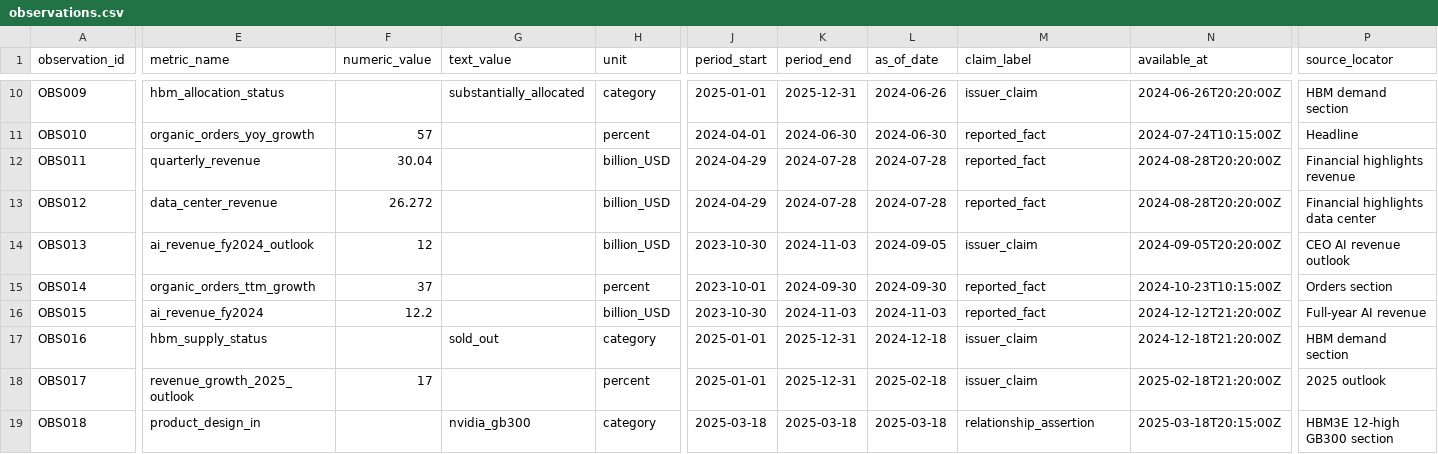
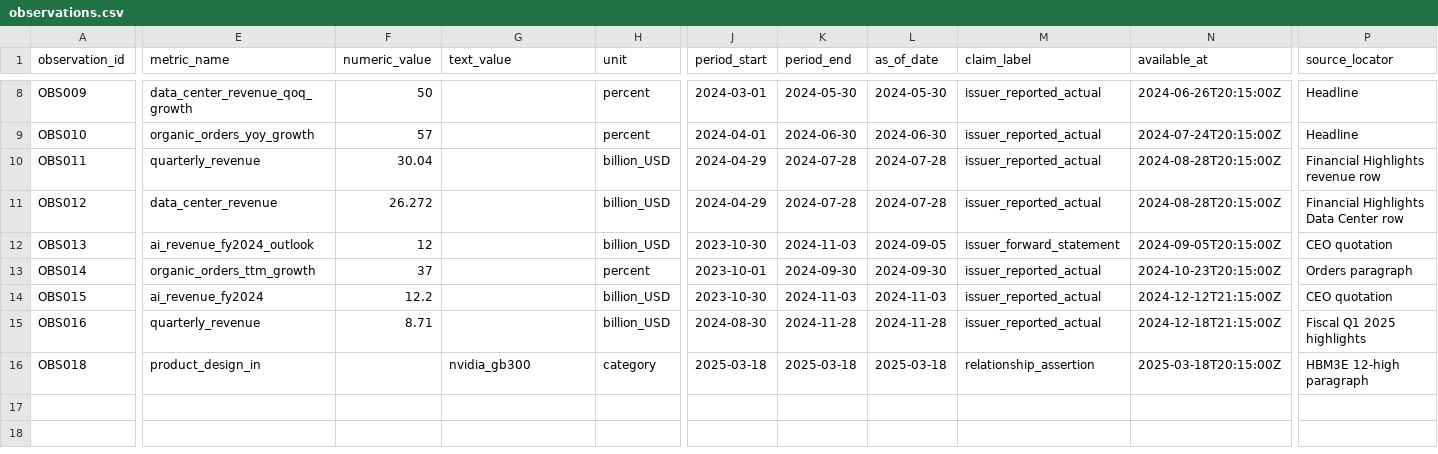
Before and after one commit to Lunartulip/AlphaMap-Open-Benchmark, a CSV file: data/sample/v1/observations.csv, drawn as a sheet; only a part is shown, gaps mark what is left out; removed rows and columns are numbered as before the commit, all else as after; rows hold the shown columns only; the diff covers the shown part only; the diff names each change by its address in the sheet, - before the commit and + after, or states it on an @@ line.

```diff
--- a/data/sample/v1/observations.csv
+++ b/data/sample/v1/observations.csv
-E8 (metric_name): hbm_allocation_status
+E8 (metric_name): data_center_revenue_qoq_growth
-F8 (numeric_value): (empty)
+F8 (numeric_value): 50
-G8 (text_value): substantially_allocated
+G8 (text_value): (empty)
-H8 (unit): category
+H8 (unit): percent
-J8 (period_start): 2025-01-01
+J8 (period_start): 2024-03-01
-K8 (period_end): 2025-12-31
+K8 (period_end): 2024-05-30
-L8 (as_of_date): 2024-06-26
+L8 (as_of_date): 2024-05-30
-M8 (claim_label): issuer_claim
+M8 (claim_label): issuer_reported_actual
-N8 (available_at): 2024-06-26T20:20:00Z
+N8 (available_at): 2024-06-26T20:15:00Z
-P8 (source_locator): HBM demand section
+P8 (source_locator): Headline
-M9:M11 (claim_label): reported_fact
+M9:M11 (claim_label): issuer_reported_actual
-N9 (available_at): 2024-07-24T10:15:00Z
+N9 (available_at): 2024-07-24T20:15:00Z
-N10:N11 (available_at): 2024-08-28T20:20:00Z
+N10:N11 (available_at): 2024-08-28T20:15:00Z
-P10 (source_locator): Financial highlights revenue
+P10 (source_locator): Financial Highlights revenue row
-P11 (source_locator): Financial highlights data center
+P11 (source_locator): Financial Highlights Data Center row
-M12 (claim_label): issuer_claim
+M12 (claim_label): issuer_forward_statement
-N12 (available_at): 2024-09-05T20:20:00Z
+N12 (available_at): 2024-09-05T20:15:00Z
-P12 (source_locator): CEO AI revenue outlook
+P12 (source_locator): CEO quotation
-M13:M14 (claim_label): reported_fact
+M13:M14 (claim_label): issuer_reported_actual
-N13 (available_at): 2024-10-23T10:15:00Z
+N13 (available_at): 2024-10-23T20:15:00Z
-P13 (source_locator): Orders section
+P13 (source_locator): Orders paragraph
-N14 (available_at): 2024-12-12T21:20:00Z
+N14 (available_at): 2024-12-12T21:15:00Z
-P14 (source_locator): Full-year AI revenue
+P14 (source_locator): CEO quotation
-E15 (metric_name): hbm_supply_status
+E15 (metric_name): quarterly_revenue
-F15 (numeric_value): (empty)
+F15 (numeric_value): 8.71
-G15 (text_value): sold_out
+G15 (text_value): (empty)
-H15 (unit): category
+H15 (unit): billion_USD
-J15 (period_start): 2025-01-01
+J15 (period_start): 2024-08-30
-K15 (period_end): 2025-12-31
+K15 (period_end): 2024-11-28
-L15 (as_of_date): 2024-12-18
+L15 (as_of_date): 2024-11-28
-M15 (claim_label): issuer_claim
+M15 (claim_label): issuer_reported_actual
-N15 (available_at): 2024-12-18T21:20:00Z
+N15 (available_at): 2024-12-18T21:15:00Z
-P15 (source_locator): HBM demand section
+P15 (source_locator): Fiscal Q1 2025 highlights
-row 18: OBS017 | revenue_growth_2025_outlook | 17 |  | percent | 2025-01-01 | 2025-12-31 | 2025-02-18 | issuer_claim | 2025-02-18T21:20:00Z | 2025 outlook
-P16 (source_locator): HBM3E 12-high GB300 section
+P16 (source_locator): HBM3E 12-high paragraph
```
Also changed, not shown: 2 removed rows and 33 edited cells elsewhere in this file, data/sample/v1/events.csv, data/sample/v1/relationships.csv, 29 other files.
